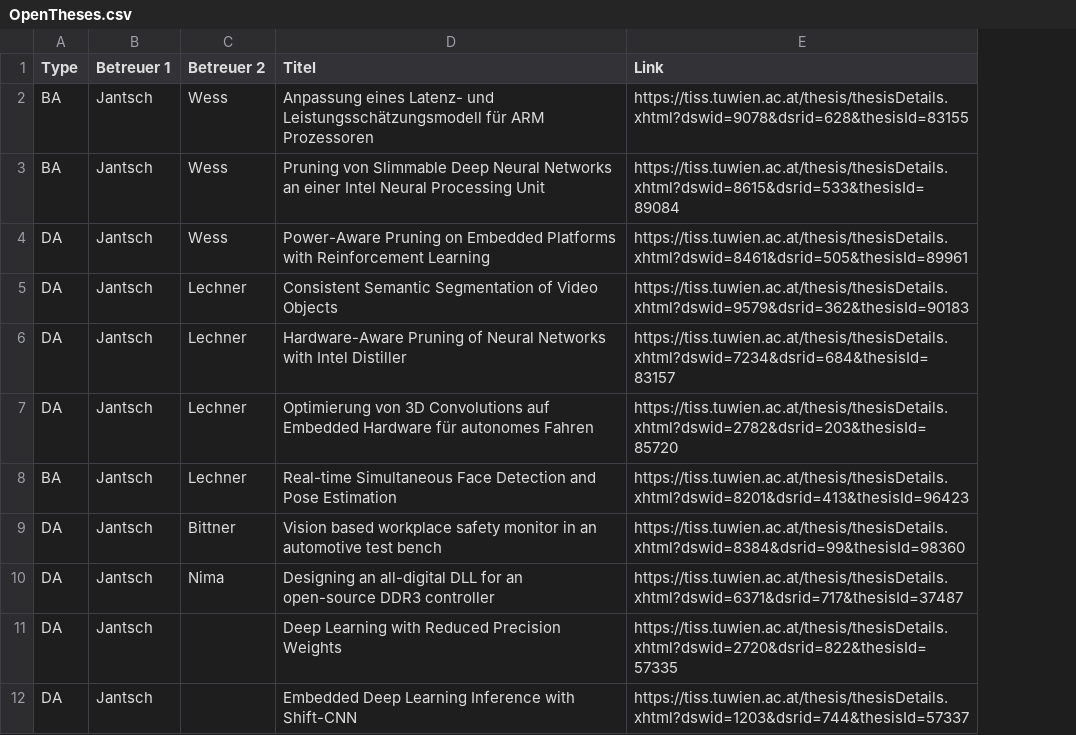
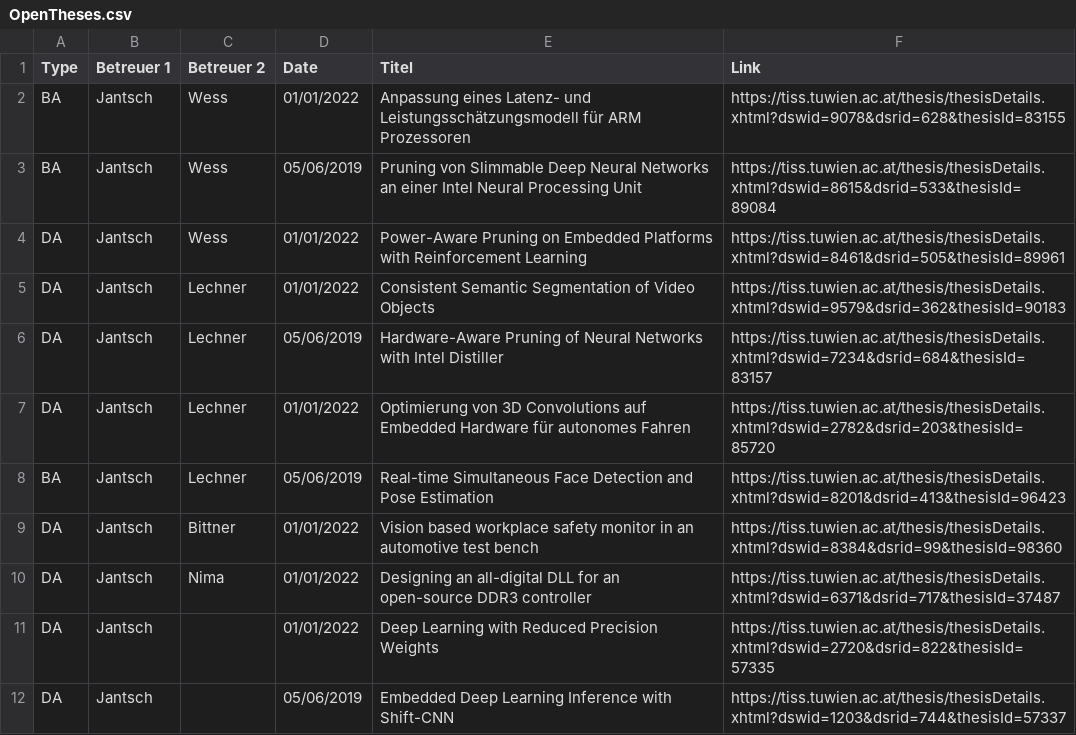
Before and after one commit to embedded-machine-learning/webpage, a CSV file: _data/OpenTheses.csv, drawn as a sheet; the diff names each change by its address in the sheet, - before the commit and + after, or states it on an @@ line.

```diff
--- a/_data/OpenTheses.csv
+++ b/_data/OpenTheses.csv
+column D (Date), rows 2-12: 01/01/2022 | 05/06/2019 | 01/01/2022 | 01/01/2022 | 05/06/2019 | 01/01/2022 | 05/06/2019 | 01/01/2022 | 01/01/2022 | 01/01/2022 | 05/06/2019
```
Also changed, not shown: 2 other files.
